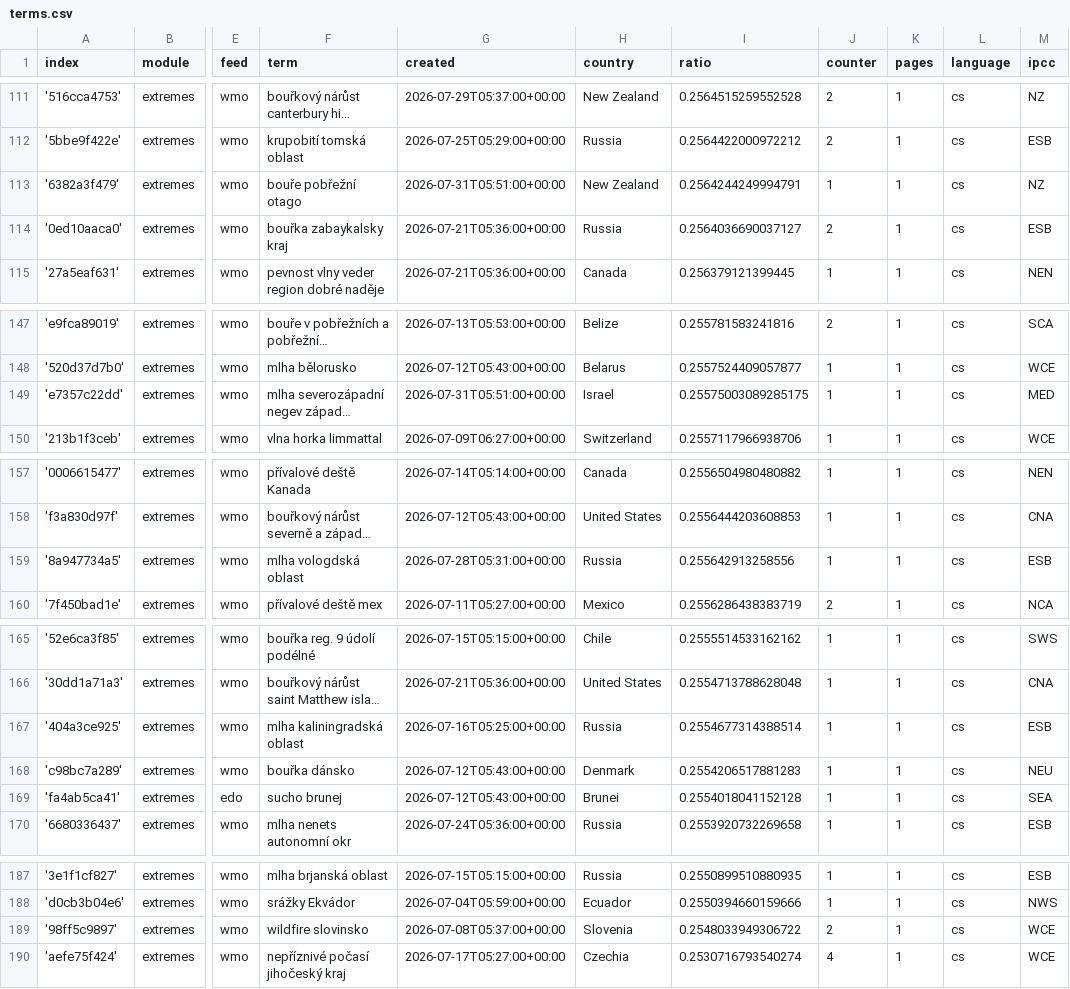
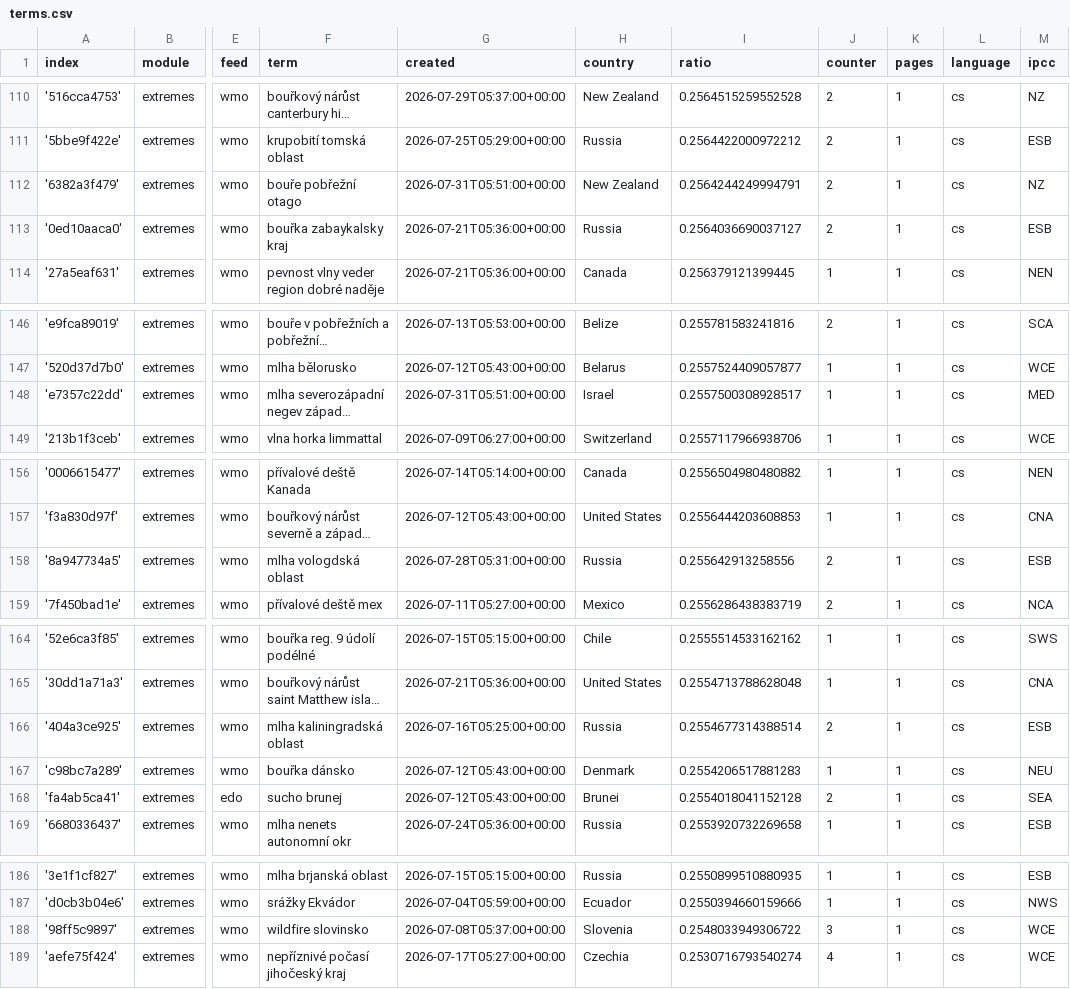
Before and after one commit to Leoniews/czechExtremes, a CSV file: terms.csv, drawn as a sheet; only a part is shown, gaps mark what is left out; long unchanged cells end in …; addresses are those after the commit; the diff covers the shown part only; the diff names each change by its address in the sheet, - before the commit and + after, or states it on an @@ line.

```diff
--- a/terms.csv
+++ b/terms.csv
-J112 (counter): 1
+J112 (counter): 2
-I148 (ratio): 0.25575003089285175
+I148 (ratio): 0.2557500308928517
-J158 (counter): 1
+J158 (counter): 2
-J166 (counter): 1
+J166 (counter): 2
-J168 (counter): 1
+J168 (counter): 2
-J188 (counter): 2
+J188 (counter): 3
```
Also changed, not shown: 1 removed row and 17 edited cells elsewhere in this file.
